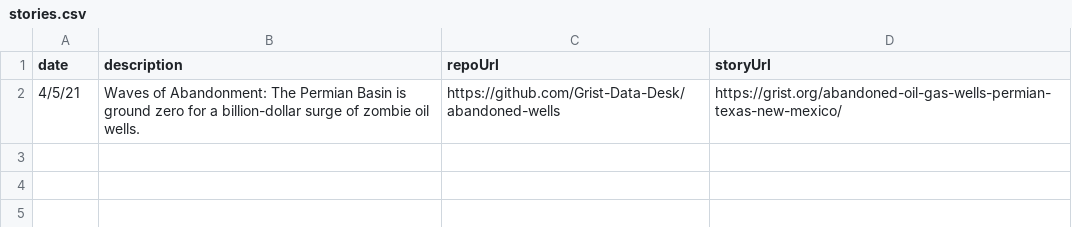
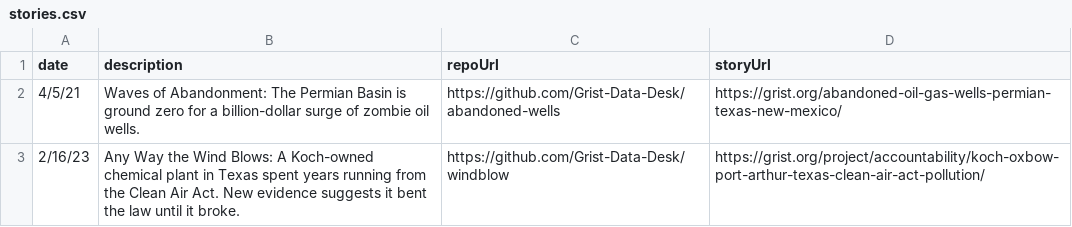
Before and after one commit to Grist-Data-Desk/stories, a CSV file: stories.csv, drawn as a sheet; the diff names each change by its address in the sheet, - before the commit and + after, or states it on an @@ line.

```diff
--- a/stories.csv
+++ b/stories.csv
+row 3: 2/16/23 | Any Way the Wind Blows: A Koch-owned chemical plant in Texas spent years running from the Clean Air Act. New evidence suggests it bent the law until it broke. | https://github.com/Grist-Data-Desk/windblow | https://grist.org/project/accountability/koch-oxbow-port-arthur-texas-clean-air-act-pollution/
```
Also changed, not shown: 1 other file.
